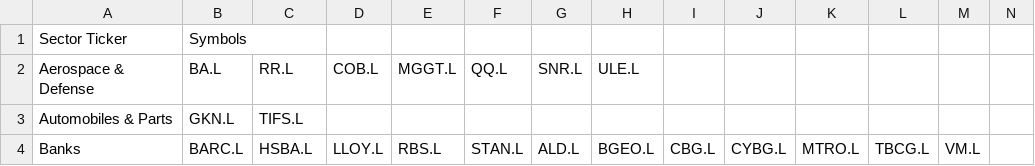
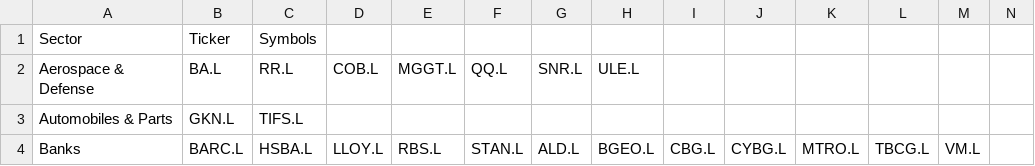
Before and after one commit to dudwe/CS261-Project, a CSV file: Prototypes/P1/ParsingAndProcessing/ftse350.csv, drawn as a sheet; only a part is shown; removed rows and columns are numbered as before the commit, all else as after; rows hold the shown columns only; the diff names each change by its address in the sheet, - before the commit and + after, or states it on an @@ line.

```diff
--- a/Prototypes/P1/ParsingAndProcessing/ftse350.csv
+++ b/Prototypes/P1/ParsingAndProcessing/ftse350.csv
-row 1: Sector Ticker | Symbols
+row 1: Sector | Ticker | Symbols
```
Also changed, not shown: 2 other files.
